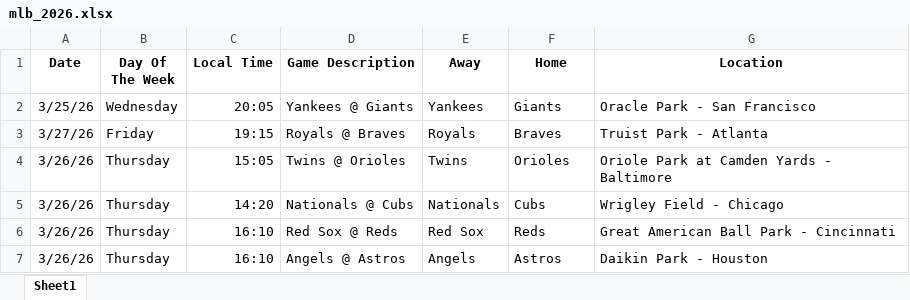
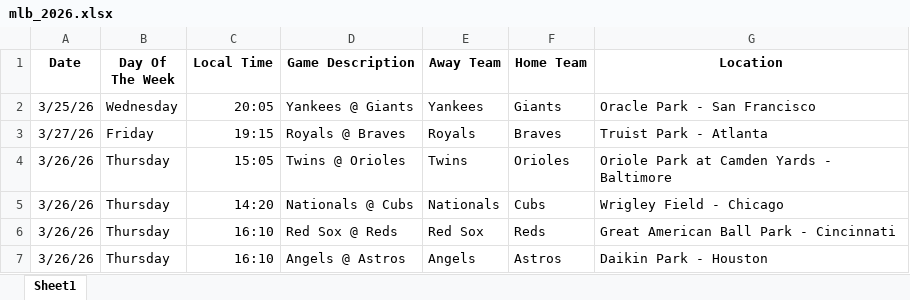
Before and after one commit to bmatt23/mlb-scheduler, an Excel workbook: mlb_2026.xlsx, sheet Sheet1, drawn as a sheet; only a part is shown; values as stored, in another font and other column widths than the file's, no borders; charts and pictures not drawn; the diff names each change by its address in the sheet, - before the commit and + after, or states it on an @@ line.

Commit message:
fix sheet

```diff
--- a/mlb_2026.xlsx (sheet Sheet1)
+++ b/mlb_2026.xlsx (sheet Sheet1)
-E1: Away
+E1: Away Team
-F1: Home
+F1: Home Team
```
